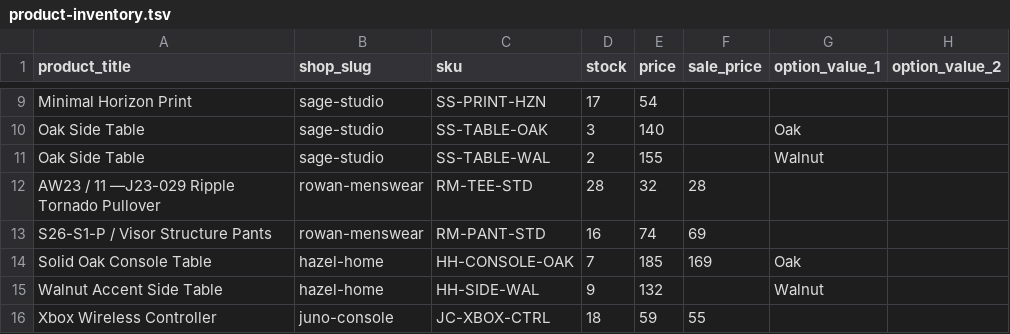
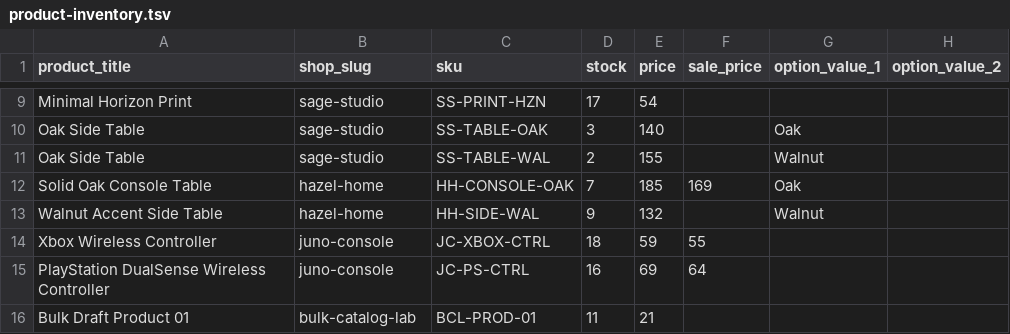
Before and after one commit to dauphaihau-arc/api, a TSV file: seed-data/product-inventory.tsv, drawn as a sheet; only a part is shown, gaps mark what is left out; the shorter side is filled out with more unchanged rows.

```diff
--- a/seed-data/product-inventory.tsv
+++ b/seed-data/product-inventory.tsv
@@ -11,4 +11,2 @@ Oak Side Table	sage-studio	SS-TABLE-OAK	3	140		Oak
 Oak Side Table	sage-studio	SS-TABLE-WAL	2	155		Walnut	
-AW23 / 11 —J23-029 Ripple Tornado Pullover	rowan-menswear	RM-TEE-STD	28	32	28		
-S26-S1-P / Visor Structure Pants	rowan-menswear	RM-PANT-STD	16	74	69		
 Solid Oak Console Table	hazel-home	HH-CONSOLE-OAK	7	185	169	Oak	
```
Also changed, not shown: seed-data/auth-users.tsv, seed-data/products.tsv, 3 other files.
